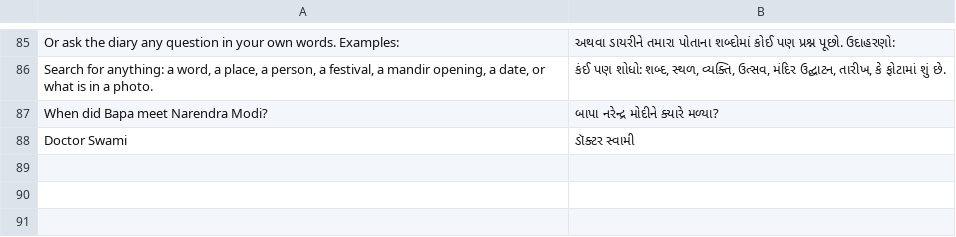
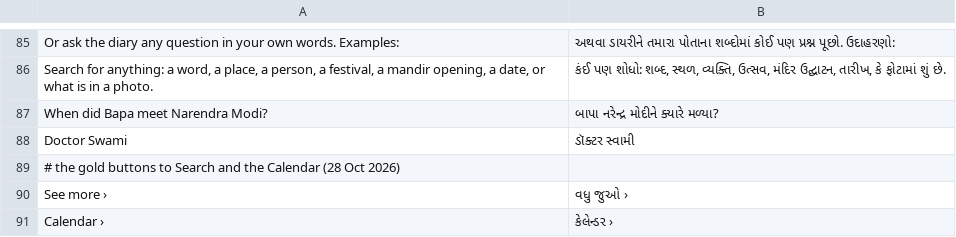
Before and after one commit to darpan31patel-wq/bapas-diary, a TSV file: site/gujarati/words/newpages.tsv, drawn as a sheet; only a part is shown, gaps mark what is left out; the diff names each change by its address in the sheet, - before the commit and + after, or states it on an @@ line.

```diff
--- a/site/gujarati/words/newpages.tsv
+++ b/site/gujarati/words/newpages.tsv
+row 89: # the gold buttons to Search and the Calendar (28 Oct 2026)
+row 90: See more › | વધુ જુઓ ›
+row 91: Calendar › | કેલેન્ડર ›
```
Also changed, not shown: 7 other files.
